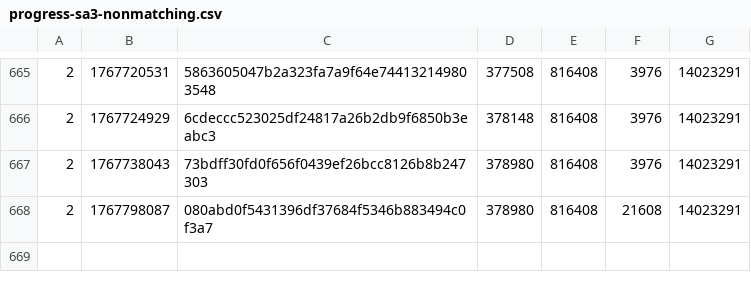
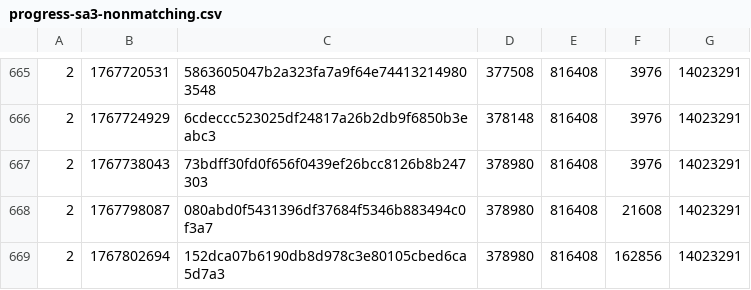
Before and after one commit to SAT-R/sa3, a CSV file: reports/progress-sa3-nonmatching.csv, drawn as a sheet; only a part is shown, gaps mark what is left out; the diff names each change by its address in the sheet, - before the commit and + after, or states it on an @@ line.

```diff
--- a/reports/progress-sa3-nonmatching.csv
+++ b/reports/progress-sa3-nonmatching.csv
+row 669: 2 | 1767802694 | 152dca07b6190db8d978c3e80105cbed6ca5d7a3 | 378980 | 816408 | 162856 | 14023291
```
Also changed, not shown: reports/progress-sa3-matching.csv, 1 other file.
